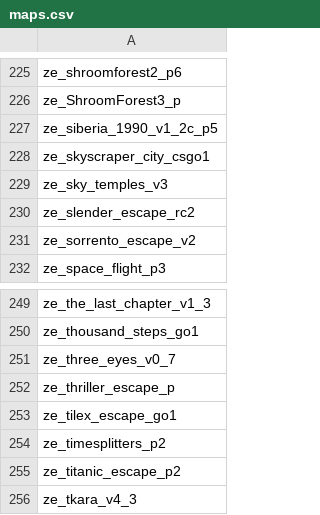
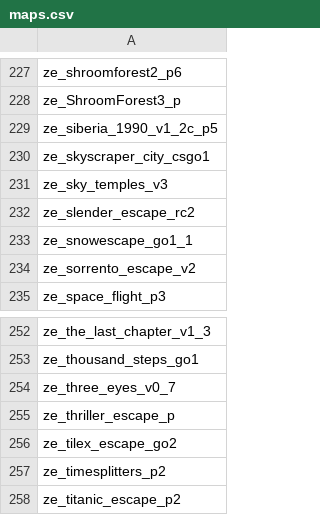
Before and after one commit to Vauff/MapDownloader, a CSV file: maps.csv, drawn as a sheet; only a part is shown, gaps mark what is left out; the shorter side is filled out with more unchanged rows; the diff covers the shown part only.

```diff
--- a/maps.csv
+++ b/maps.csv
@@ -230,2 +232,3 @@ ze_sky_temples_v3,
 ze_slender_escape_rc2,
+ze_snowescape_go1_1,
 ze_sorrento_escape_v2,
@@ -252,3 +255,3 @@ ze_three_eyes_v0_7,
 ze_thriller_escape_p,
-ze_tilex_escape_go1,
+ze_tilex_escape_go2,
 ze_timesplitters_p2,
```
Also changed, not shown: 2 added rows and 4 edited cells elsewhere in this file.
